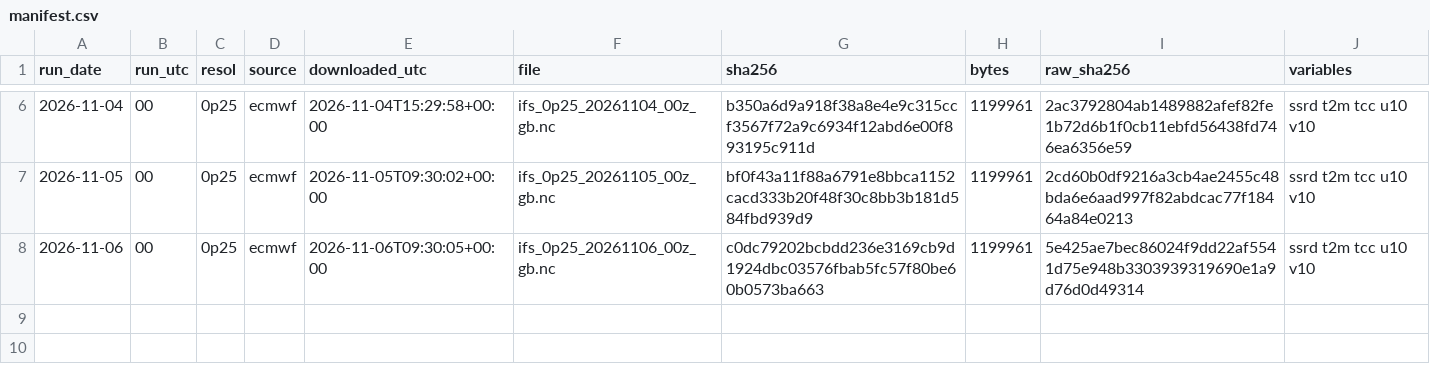
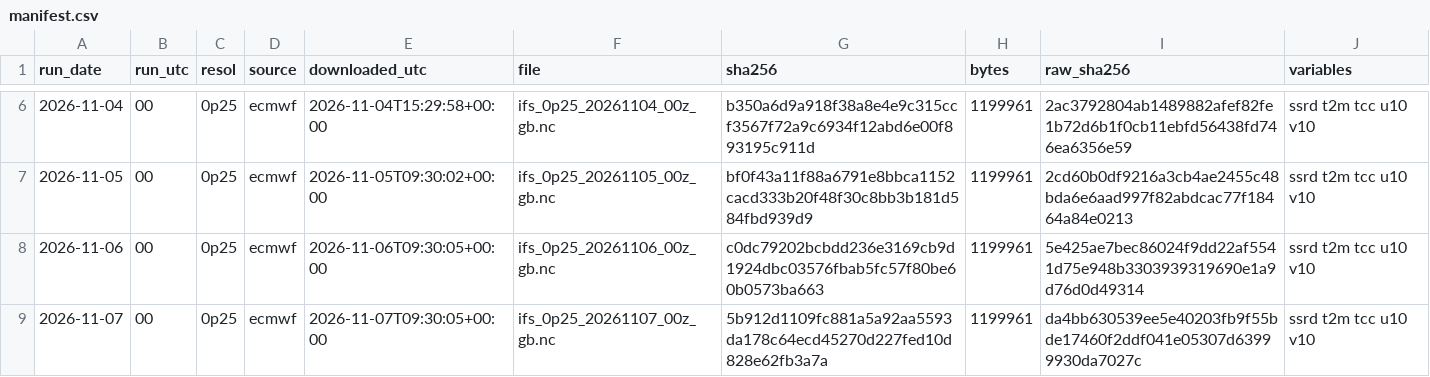
Before and after one commit to AndyMoran/gb-foundation-model-tests, a CSV file: prospective/weather/manifest.csv, drawn as a sheet; only a part is shown, gaps mark what is left out.

Commit message:
ECMWF forecasts 2026-11-07

```diff
--- a/prospective/weather/manifest.csv
+++ b/prospective/weather/manifest.csv
@@ -8 +8,2 @@ run_date,run_utc,resol,source,downloaded_utc,file,sha256,bytes,raw_sha256,variab
 2026-11-06,00,0p25,ecmwf,2026-11-06T09:30:05+00:00,ifs_0p25_20261106_00z_gb.nc,c0dc79202bcbdd236e3169cb9d1924dbc03576fbab5fc57f80be60b0573ba663,1199961,5e425ae7bec86024f9dd22af5541d75e948b3303939319690e1a9d76d0d49314,ssrd t2m tcc u10 v10
+2026-11-07,00,0p25,ecmwf,2026-11-07T09:30:05+00:00,ifs_0p25_20261107_00z_gb.nc,5b912d1109fc881a5a92aa5593da178c64ecd45270d227fed10d828e62fb3a7a,1199961,da4bb630539ee5e40203fb9f55bde17460f2ddf041e05307d63999930da7027c,ssrd t2m tcc u10 v10
```
